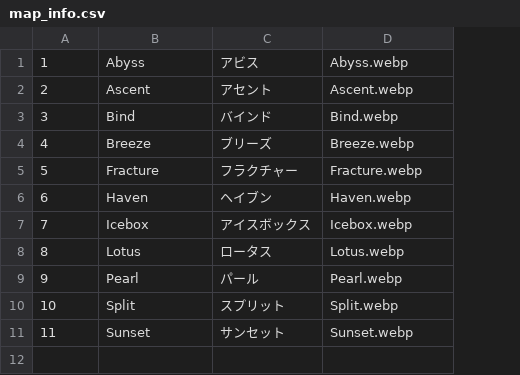
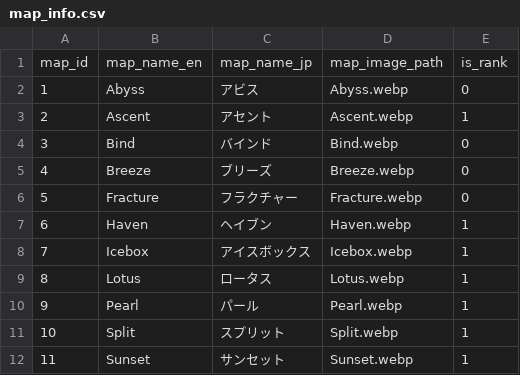
Before and after one commit to Kitasola/FullParty, a CSV file: image/maps/map_info.csv, drawn as a sheet; addresses are those after the commit; the diff names each change by its address in the sheet, - before the commit and + after, or states it on an @@ line.

```diff
--- a/image/maps/map_info.csv
+++ b/image/maps/map_info.csv
+column E, rows 2-12: 0 | 1 | 0 | 0 | 0 | 1 | 1 | 1 | 1 | 1 | 1
+row 1: map_id | map_name_en | map_name_jp | map_image_path | is_rank
```
Also changed, not shown: 1 other file.
